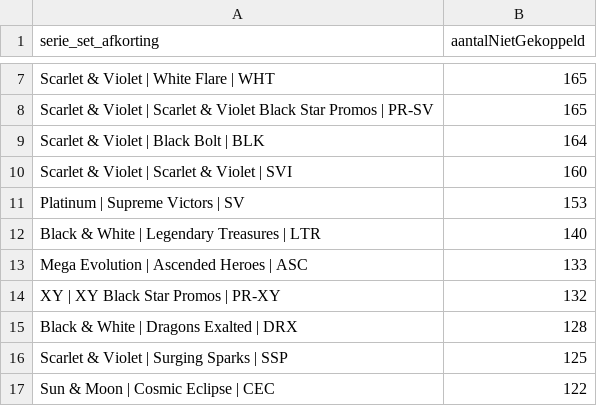
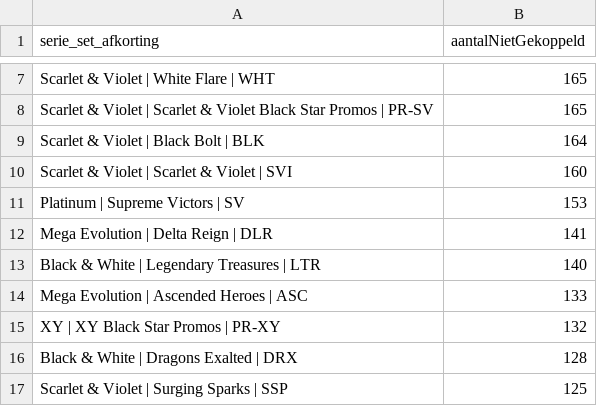
Before and after one commit to Tillie007/Pokemon-tcg-checklist, a CSV file: cardmarket_unmatched_by_set.csv, drawn as a sheet; only a part is shown, gaps mark what is left out; the shorter side is filled out with more unchanged rows.

```diff
--- a/cardmarket_unmatched_by_set.csv
+++ b/cardmarket_unmatched_by_set.csv
@@ -11,2 +11,3 @@ Scarlet & Violet | Scarlet & Violet | SVI;160
 Platinum | Supreme Victors | SV;153
+Mega Evolution | Delta Reign | DLR;141
 Black & White | Legendary Treasures | LTR;140
```
Also changed, not shown: cardmarket_set_mapping_candidates.csv, cardmarket_setcodes.csv, 10 other files.
